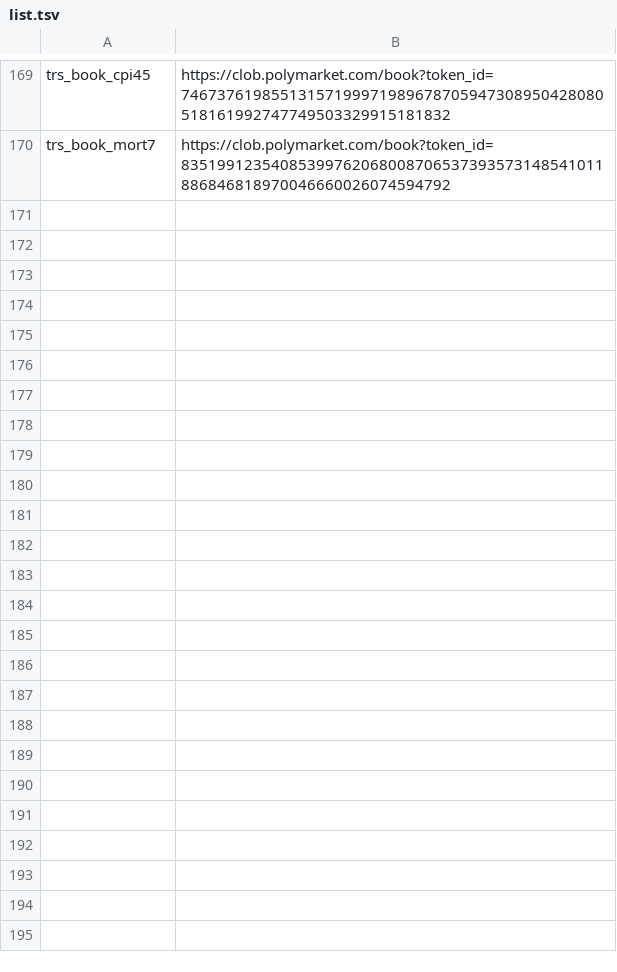
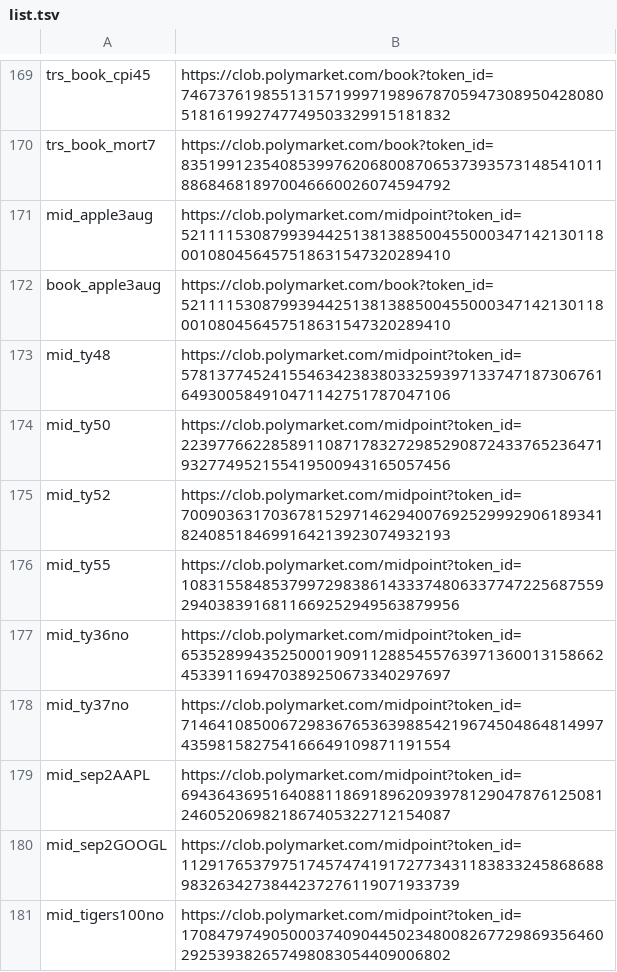
Before and after one commit to chad506/Leadsure, a TSV file: fetch/list.tsv, drawn as a sheet; only a part is shown, gaps mark what is left out; the diff names each change by its address in the sheet, - before the commit and + after, or states it on an @@ line.

Commit message:
autodata: add feeds — Apple-3rd-Aug mid+book, 10yr Treasury ladder x6, Sept-2nd AAPL/GOOGL mids, Tigers-100 mid, googl2aug book

```diff
--- a/fetch/list.tsv
+++ b/fetch/list.tsv
+row 171: mid_apple3aug | https://clob.polymarket.com/midpoint?token_id=52111153087993944251381388500455000347142130118001080456457518631547320289410
+row 172: book_apple3aug | https://clob.polymarket.com/book?token_id=52111153087993944251381388500455000347142130118001080456457518631547320289410
+row 173: mid_ty48 | https://clob.polymarket.com/midpoint?token_id=57813774524155463423838033259397133747187306761649300584910471142751787047106
+row 174: mid_ty50 | https://clob.polymarket.com/midpoint?token_id=22397766228589110871783272985290872433765236471932774952155419500943165057456
+row 175: mid_ty52 | https://clob.polymarket.com/midpoint?token_id=70090363170367815297146294007692529992906189341824085184699164213923074932193
+row 176: mid_ty55 | https://clob.polymarket.com/midpoint?token_id=108315584853799729838614333748063377472256875592940383916811669252949563879956
+row 177: mid_ty36no | https://clob.polymarket.com/midpoint?token_id=65352899435250001909112885455763971360013158662453391169470389250673340297697
+row 178: mid_ty37no | https://clob.polymarket.com/midpoint?token_id=71464108500672983676536398854219674504864814997435981582754166649109871191554
+row 179: mid_sep2AAPL | https://clob.polymarket.com/midpoint?token_id=69436436951640881186918962093978129047876125081246052069821867405322712154087
+row 180: mid_sep2GOOGL | https://clob.polymarket.com/midpoint?token_id=112917653797517457474191727734311838332458686889832634273844237276119071933739
+row 181: mid_tigers100no | https://clob.polymarket.com/midpoint?token_id=17084797490500037409044502348008267729869356460292539382657498083054409006802
```
